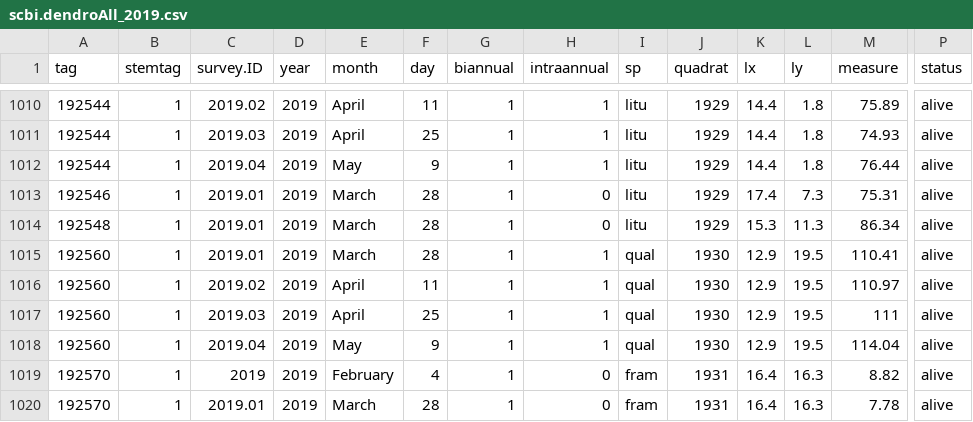
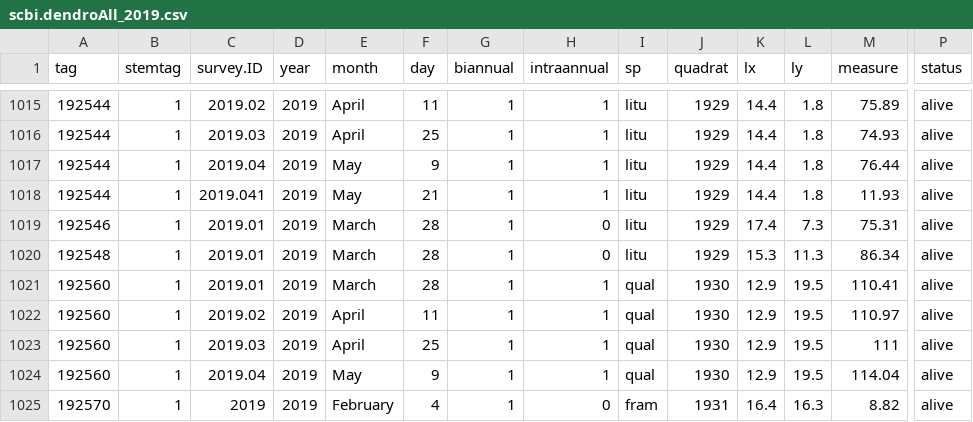
Before and after one commit to SCBI-ForestGEO/Dendrobands, a CSV file: data/scbi.dendroAll_2019.csv, drawn as a sheet; only a part is shown, gaps mark what is left out; the shorter side is filled out with more unchanged rows; rows hold the shown columns only; the diff covers the shown part only; the diff names each change by its address in the sheet, - before the commit and + after, or states it on an @@ line.

```diff
--- a/data/scbi.dendroAll_2019.csv
+++ b/data/scbi.dendroAll_2019.csv
+row 1018: 192544 | 1 | 2019.041 | 2019 | May | 21 | 1 | 1 | litu | 1929 | 14.4 | 1.8 | 11.93 | alive
```
Also changed, not shown: 5 added rows elsewhere in this file, resources/data_entry_forms/2019/data_entry_fix_2019-041.csv.
